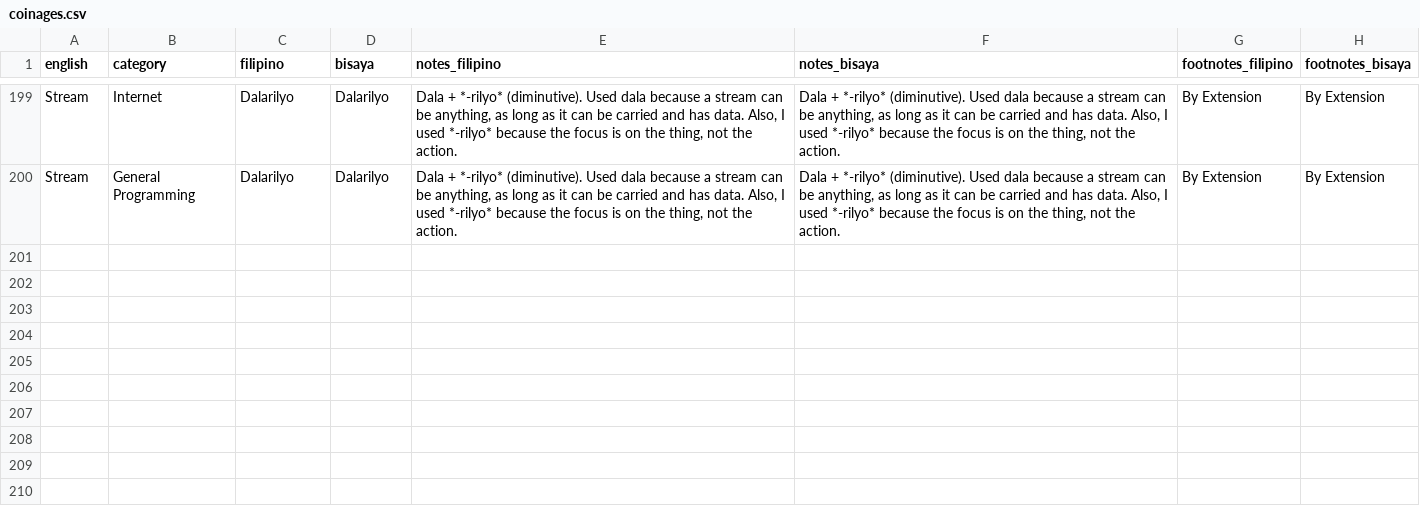
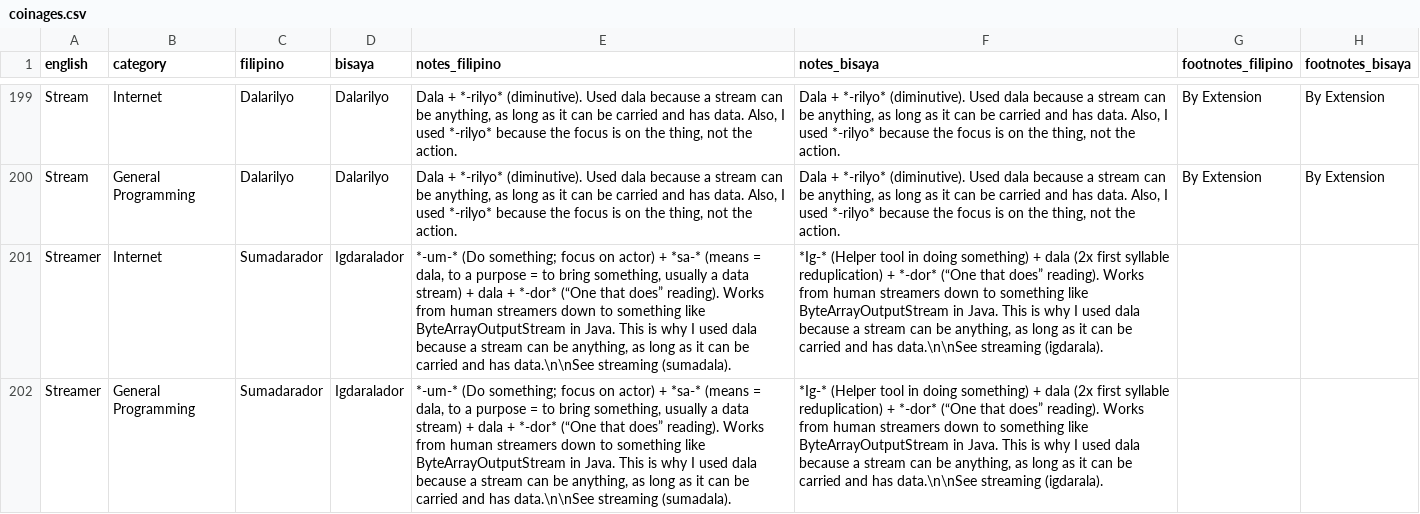
Before and after one commit to elgikore/fil-bis-cs-terms-experimental, a CSV file: coinages.csv, drawn as a sheet; only a part is shown, gaps mark what is left out; the diff names each change by its address in the sheet, - before the commit and + after, or states it on an @@ line.

Commit message:
stream, streaming, streamer

```diff
--- a/coinages.csv
+++ b/coinages.csv
+row 201: Streamer | Internet | Sumadarador | Igdaralador | *-um-* (Do something; focus on actor) + *sa-* (means = dala, to a purpose = to bring something, usually a data stream) + dala + *-dor* (“One that does” reading). Works from human streamers down to something like ByteArrayOutputStream in Java. This is why I used dala because a stream can be anything, as long as it can be carried and has data.\n\nSee streaming (sumadala). | *Ig-* (Helper tool in doing something) + dala (2x first syllable reduplication) + *-dor* (“One that does” reading). Works from human streamers down to something like ByteArrayOutputStream in Java. This is why I used dala because a stream can be anything, as long as it can be carried and has data.\n\nSee streaming (igdarala).
+row 202: Streamer | General Programming | Sumadarador | Igdaralador | *-um-* (Do something; focus on actor) + *sa-* (means = dala, to a purpose = to bring something, usually a data stream) + dala + *-dor* (“One that does” reading). Works from human streamers down to something like ByteArrayOutputStream in Java. This is why I used dala because a stream can be anything, as long as it can be carried and has data.\n\nSee streaming (sumadala). | *Ig-* (Helper tool in doing something) + dala (2x first syllable reduplication) + *-dor* (“One that does” reading). Works from human streamers down to something like ByteArrayOutputStream in Java. This is why I used dala because a stream can be anything, as long as it can be carried and has data.\n\nSee streaming (igdarala).
```
